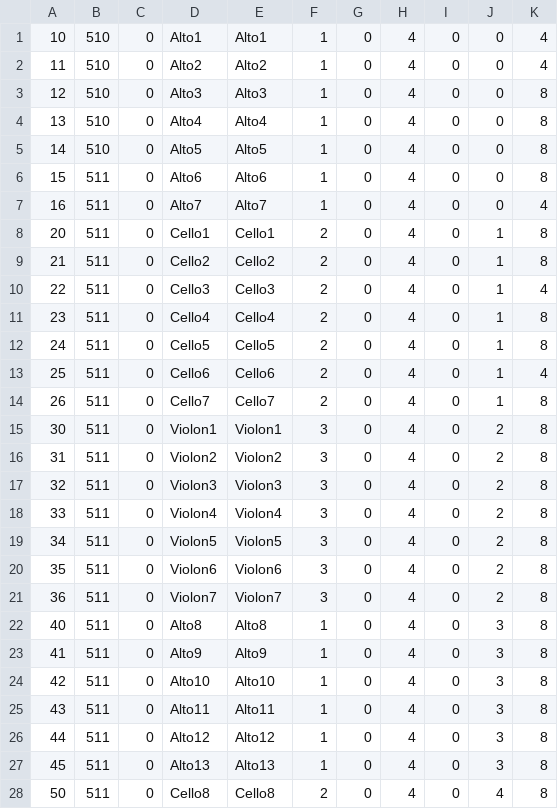
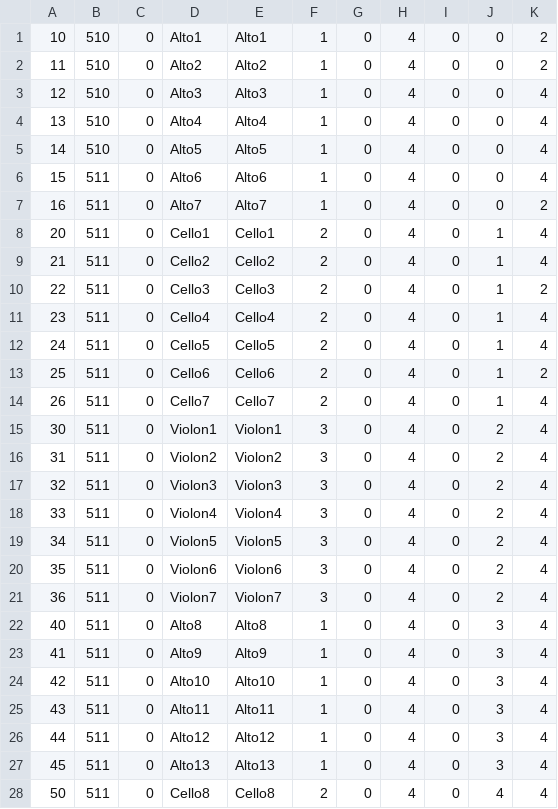
Before and after one commit to BertrandHedelin/Skini, a CSV file: pieces/mars2022.csv, drawn as a sheet; only a part is shown; the diff covers the shown part only.

```diff
--- a/pieces/mars2022.csv
+++ b/pieces/mars2022.csv
@@ -1,28 +1,28 @@
-10,510,0,Alto1,Alto1,1,0,4,0,0,4,,
-11,510,0,Alto2,Alto2,1,0,4,0,0,4,,
-12,510,0,Alto3,Alto3,1,0,4,0,0,8,,
-13,510,0,Alto4,Alto4,1,0,4,0,0,8,,
-14,510,0,Alto5,Alto5,1,0,4,0,0,8,,
-15,511,0,Alto6,Alto6,1,0,4,0,0,8,,
-16,511,0,Alto7,Alto7,1,0,4,0,0,4,,
-20,511,0,Cello1,Cello1,2,0,4,0,1,8,,
-21,511,0,Cello2,Cello2,2,0,4,0,1,8,,
-22,511,0,Cello3,Cello3,2,0,4,0,1,4,,
-23,511,0,Cello4,Cello4,2,0,4,0,1,8,,
-24,511,0,Cello5,Cello5,2,0,4,0,1,8,,
-25,511,0,Cello6,Cello6,2,0,4,0,1,4,,
-26,511,0,Cello7,Cello7,2,0,4,0,1,8,,
-30,511,0,Violon1,Violon1,3,0,4,0,2,8,,
-31,511,0,Violon2,Violon2,3,0,4,0,2,8,,
-32,511,0,Violon3,Violon3,3,0,4,0,2,8,,
-33,511,0,Violon4,Violon4,3,0,4,0,2,8,,
-34,511,0,Violon5,Violon5,3,0,4,0,2,8,,
-35,511,0,Violon6,Violon6,3,0,4,0,2,8,,
-36,511,0,Violon7,Violon7,3,0,4,0,2,8,,
-40,511,0,Alto8,Alto8,1,0,4,0,3,8,,
-41,511,0,Alto9,Alto9,1,0,4,0,3,8,,
-42,511,0,Alto10,Alto10,1,0,4,0,3,8,,
-43,511,0,Alto11,Alto11,1,0,4,0,3,8,,
-44,511,0,Alto12,Alto12,1,0,4,0,3,8,,
-45,511,0,Alto13,Alto13,1,0,4,0,3,8,,
-50,511,0,Cello8,Cello8,2,0,4,0,4,8,,
+10,510,0,Alto1,Alto1,1,0,4,0,0,2,,
+11,510,0,Alto2,Alto2,1,0,4,0,0,2,,
+12,510,0,Alto3,Alto3,1,0,4,0,0,4,,
+13,510,0,Alto4,Alto4,1,0,4,0,0,4,,
+14,510,0,Alto5,Alto5,1,0,4,0,0,4,,
+15,511,0,Alto6,Alto6,1,0,4,0,0,4,,
+16,511,0,Alto7,Alto7,1,0,4,0,0,2,,
+20,511,0,Cello1,Cello1,2,0,4,0,1,4,,
+21,511,0,Cello2,Cello2,2,0,4,0,1,4,,
+22,511,0,Cello3,Cello3,2,0,4,0,1,2,,
+23,511,0,Cello4,Cello4,2,0,4,0,1,4,,
+24,511,0,Cello5,Cello5,2,0,4,0,1,4,,
+25,511,0,Cello6,Cello6,2,0,4,0,1,2,,
+26,511,0,Cello7,Cello7,2,0,4,0,1,4,,
+30,511,0,Violon1,Violon1,3,0,4,0,2,4,,
+31,511,0,Violon2,Violon2,3,0,4,0,2,4,,
+32,511,0,Violon3,Violon3,3,0,4,0,2,4,,
+33,511,0,Violon4,Violon4,3,0,4,0,2,4,,
+34,511,0,Violon5,Violon5,3,0,4,0,2,4,,
+35,511,0,Violon6,Violon6,3,0,4,0,2,4,,
+36,511,0,Violon7,Violon7,3,0,4,0,2,4,,
+40,511,0,Alto8,Alto8,1,0,4,0,3,4,,
+41,511,0,Alto9,Alto9,1,0,4,0,3,4,,
+42,511,0,Alto10,Alto10,1,0,4,0,3,4,,
+43,511,0,Alto11,Alto11,1,0,4,0,3,4,,
+44,511,0,Alto12,Alto12,1,0,4,0,3,4,,
+45,511,0,Alto13,Alto13,1,0,4,0,3,4,,
+50,511,0,Cello8,Cello8,2,0,4,0,4,4,,
```
Also changed, not shown: 11 edited cells elsewhere in this file, pieces/hiver2022.csv, 21 other files.
